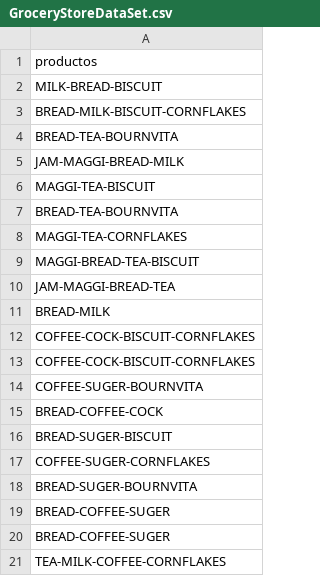
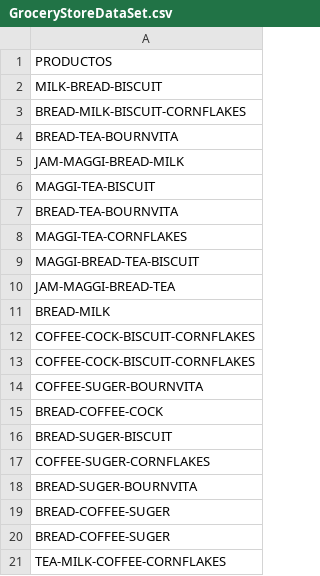
Before and after one commit to D4rkevi1/TIA_UNIR, a CSV file: GroceryStoreDataSet.csv, drawn as a sheet.

Commit message:
Add files via upload

```diff
--- a/GroceryStoreDataSet.csv
+++ b/GroceryStoreDataSet.csv
@@ -1,2 +1,2 @@
-productos
+PRODUCTOS
 MILK-BREAD-BISCUIT
```
